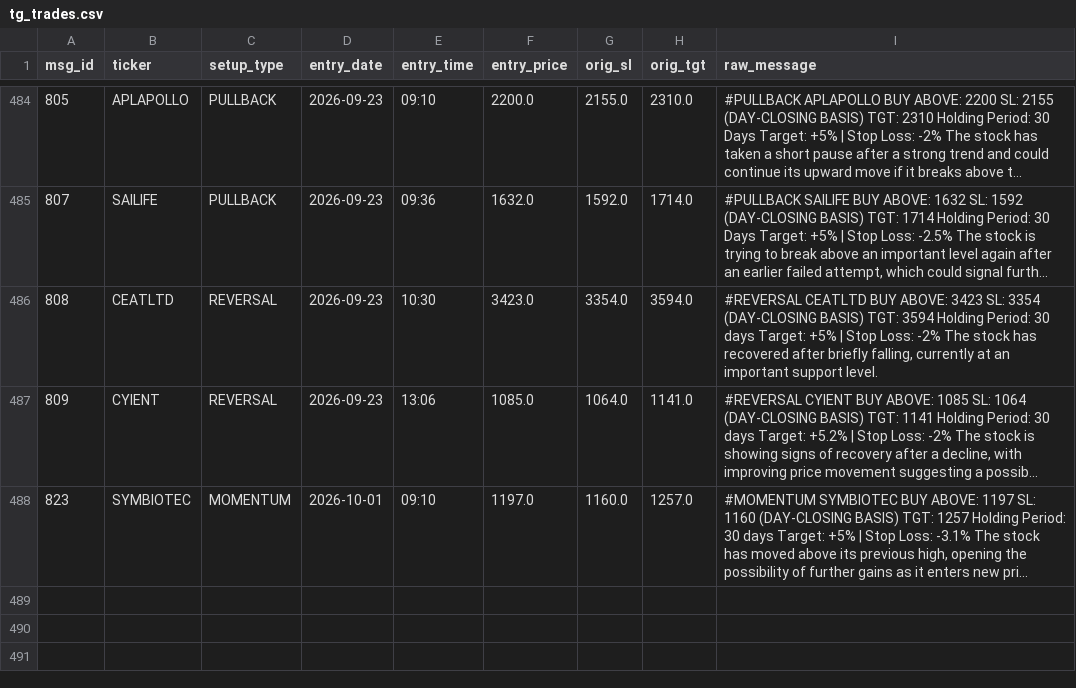
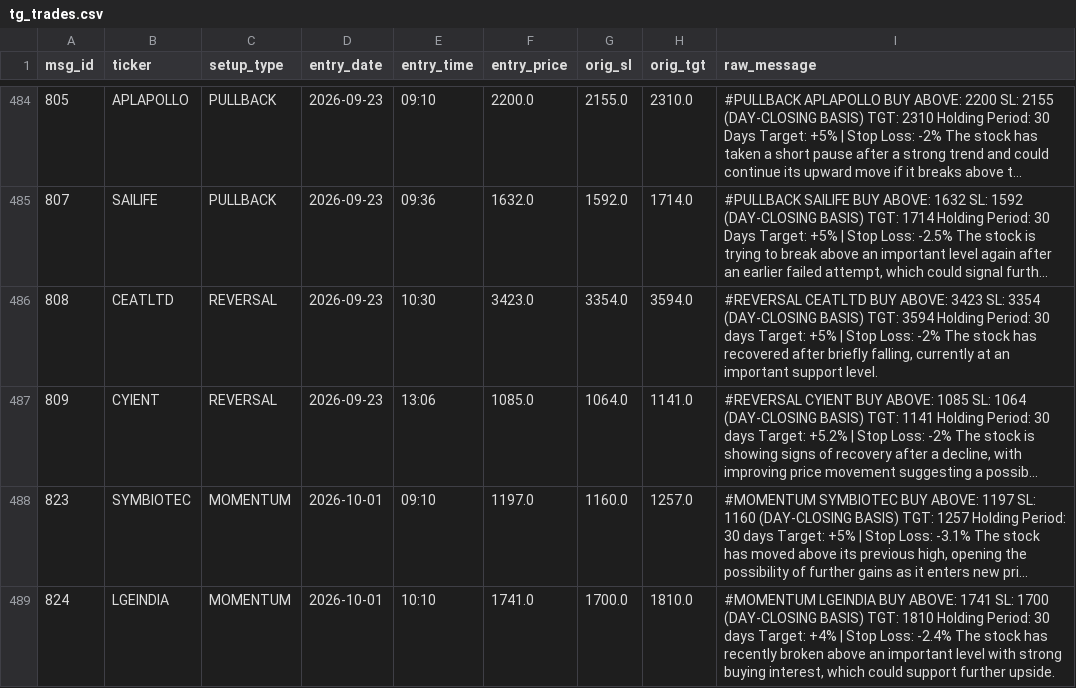
Before and after one commit to shaswatkashyap25-crypto/volstop, a CSV file: tg_trades.csv, drawn as a sheet; only a part is shown, gaps mark what is left out; long unchanged cells end in …; the diff names each change by its address in the sheet, - before the commit and + after, or states it on an @@ line.

```diff
--- a/tg_trades.csv
+++ b/tg_trades.csv
+row 489: 824 | LGEINDIA | MOMENTUM | 2026-10-01 | 10:10 | 1741.0 | 1700.0 | 1810.0 | #MOMENTUM LGEINDIA BUY ABOVE: 1741 SL: 1700 (DAY-CLOSING BASIS) TGT: 1810 Holding Period: 30 days Target: +4% | Stop Loss: -2.4% The stock has recently broken above an important level with strong buying interest, which could support further upside.
```
Also changed, not shown: 1 other file.
